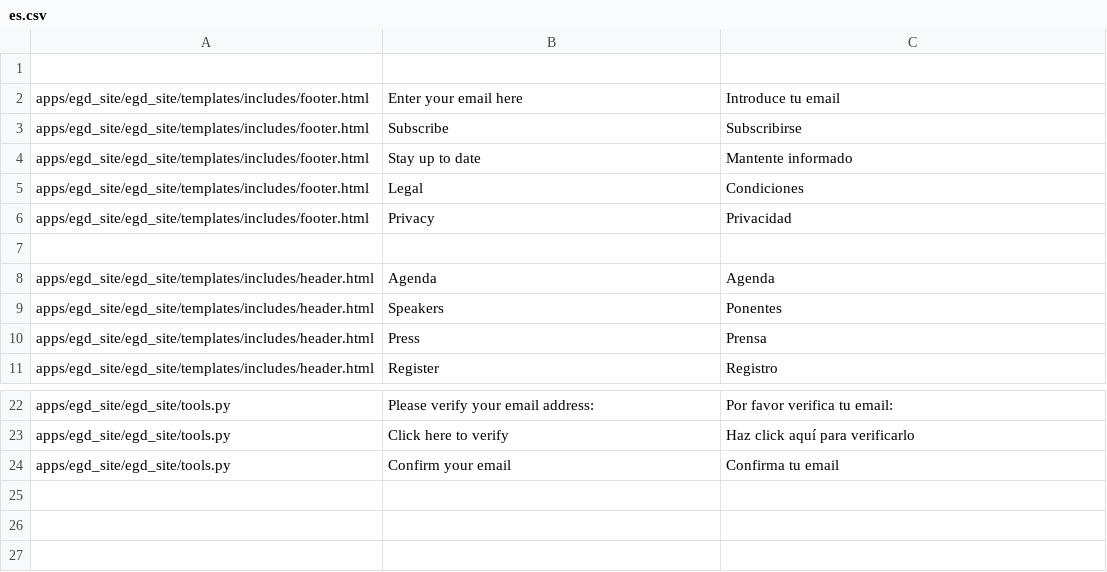
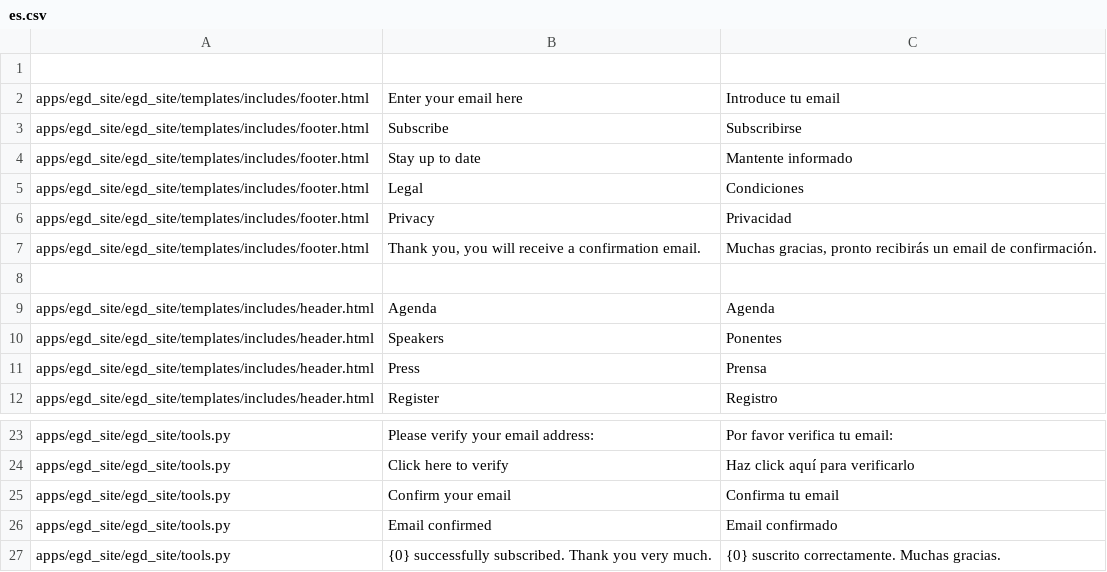
Before and after one commit to Twiek/egd_site, a CSV file: egd_site/translations/es.csv, drawn as a sheet; only a part is shown, gaps mark what is left out.

Commit message:
translations and newsletter extra

```diff
--- a/egd_site/translations/es.csv
+++ b/egd_site/translations/es.csv
@@ -6,2 +6,3 @@ apps/egd_site/egd_site/templates/includes/footer.html,Legal,Condiciones
 apps/egd_site/egd_site/templates/includes/footer.html,Privacy,Privacidad
+apps/egd_site/egd_site/templates/includes/footer.html,"Thank you, you will receive a confirmation email.","Muchas gracias, pronto recibirás un email de confirmación."
 
@@ -24 +25,3 @@ apps/egd_site/egd_site/tools.py,Click here to verify, Haz click aquí para verif
 apps/egd_site/egd_site/tools.py,Confirm your email,Confirma tu email
+apps/egd_site/egd_site/tools.py,Email confirmed,Email confirmado
+apps/egd_site/egd_site/tools.py,{0} successfully subscribed. Thank you very much.,{0} suscrito correctamente. Muchas gracias.
```
Also changed, not shown: 2 other files.
